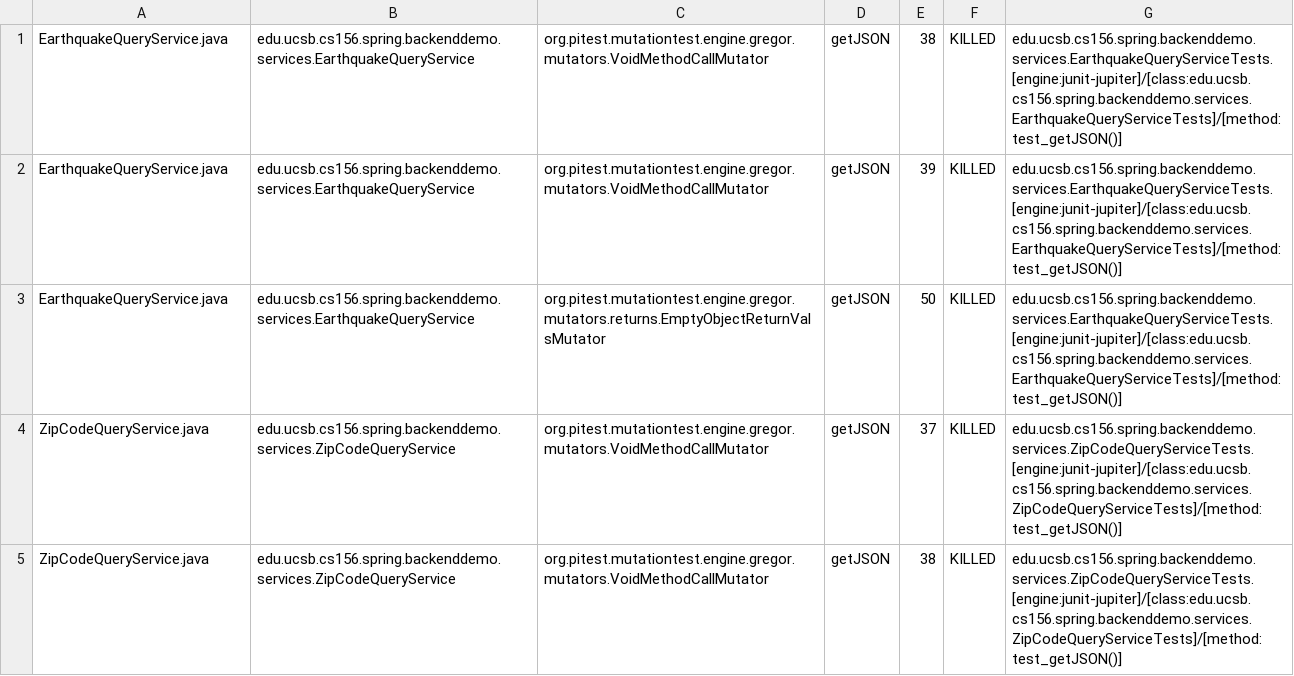
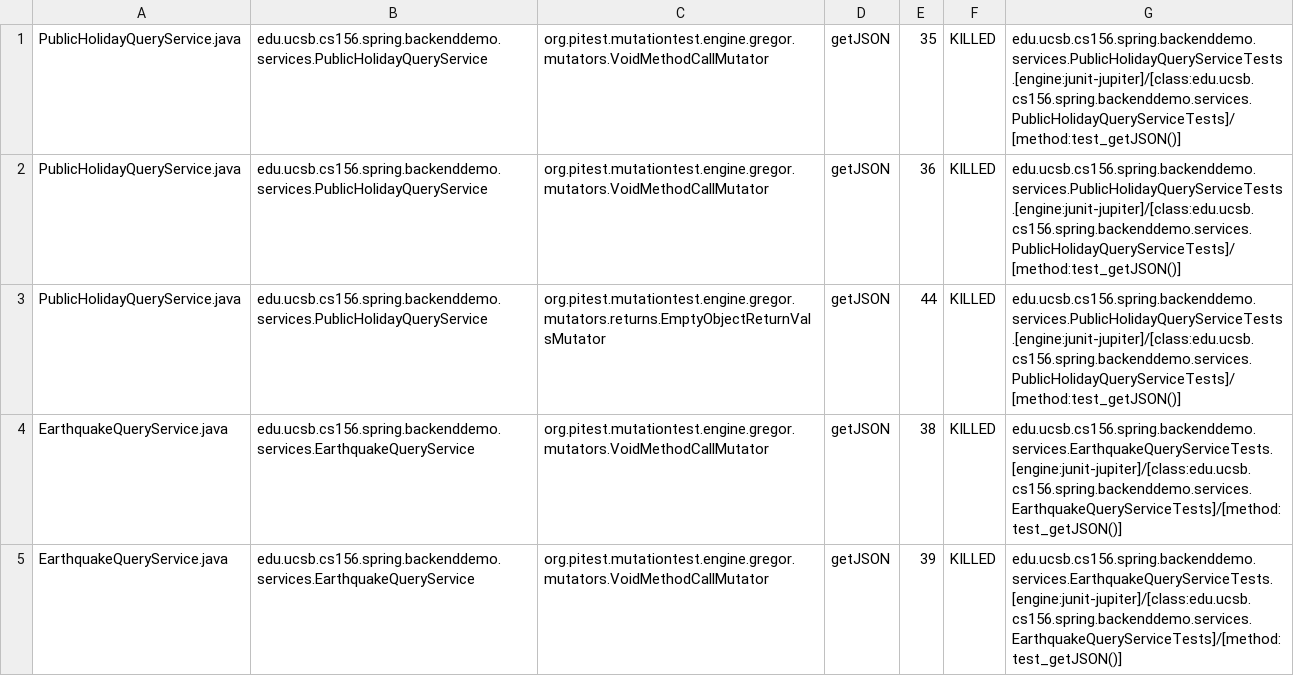
Before and after one commit to ucsb-cs156-f23/team01-f23-5pm-1, a CSV file: pitest/mutations.csv, drawn as a sheet; only a part is shown; the shorter side is filled out with more unchanged rows.

Commit message:
Deploying to gh-pages from @ ucsb-cs156-f23/team01-f23-5pm-1@3f7db7a8d42f60811e1b26b4700a64705483efe2 🚀

```diff
--- a/pitest/mutations.csv
+++ b/pitest/mutations.csv
@@ -1 +1,4 @@
+PublicHolidayQueryService.java,edu.ucsb.cs156.spring.backenddemo.services.PublicHolidayQueryService,org.pitest.mutationtest.engine.gregor.mutators.VoidMethodCallMutator,getJSON,35,KILLED,edu.ucsb.cs156.spring.backenddemo.services.PublicHolidayQueryServiceTests.[engine:junit-jupiter]/[class:edu.ucsb.cs156.spring.backenddemo.services.PublicHolidayQueryServiceTests]/[method:test_getJSON()]
+PublicHolidayQueryService.java,edu.ucsb.cs156.spring.backenddemo.services.PublicHolidayQueryService,org.pitest.mutationtest.engine.gregor.mutators.VoidMethodCallMutator,getJSON,36,KILLED,edu.ucsb.cs156.spring.backenddemo.services.PublicHolidayQueryServiceTests.[engine:junit-jupiter]/[class:edu.ucsb.cs156.spring.backenddemo.services.PublicHolidayQueryServiceTests]/[method:test_getJSON()]
+PublicHolidayQueryService.java,edu.ucsb.cs156.spring.backenddemo.services.PublicHolidayQueryService,org.pitest.mutationtest.engine.gregor.mutators.returns.EmptyObjectReturnValsMutator,getJSON,44,KILLED,edu.ucsb.cs156.spring.backenddemo.services.PublicHolidayQueryServiceTests.[engine:junit-jupiter]/[class:edu.ucsb.cs156.spring.backenddemo.services.PublicHolidayQueryServiceTests]/[method:test_getJSON()]
 EarthquakeQueryService.java,edu.ucsb.cs156.spring.backenddemo.services.EarthquakeQueryService,org.pitest.mutationtest.engine.gregor.mutators.VoidMethodCallMutator,getJSON,38,KILLED,edu.ucsb.cs156.spring.backenddemo.services.EarthquakeQueryServiceTests.[engine:junit-jupiter]/[class:edu.ucsb.cs156.spring.backenddemo.services.EarthquakeQueryServiceTests]/[method:test_getJSON()]
```
Also changed, not shown: 20 other files.
